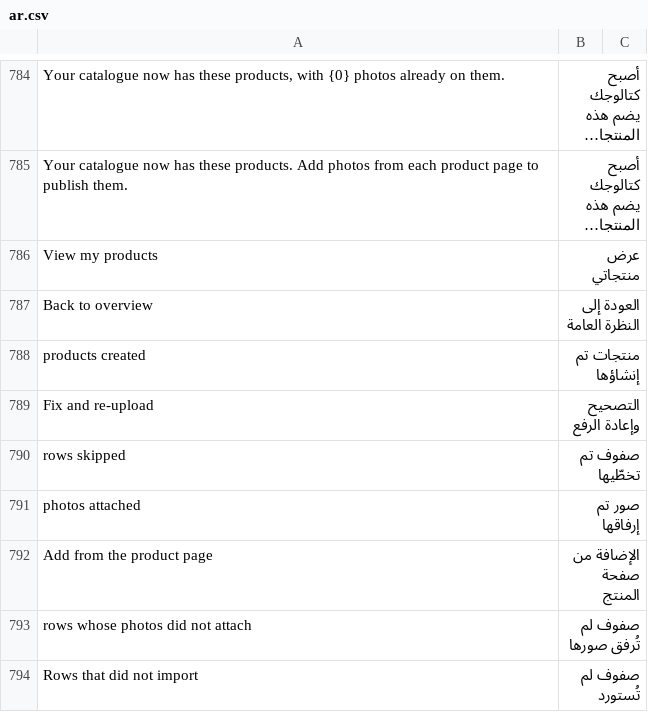
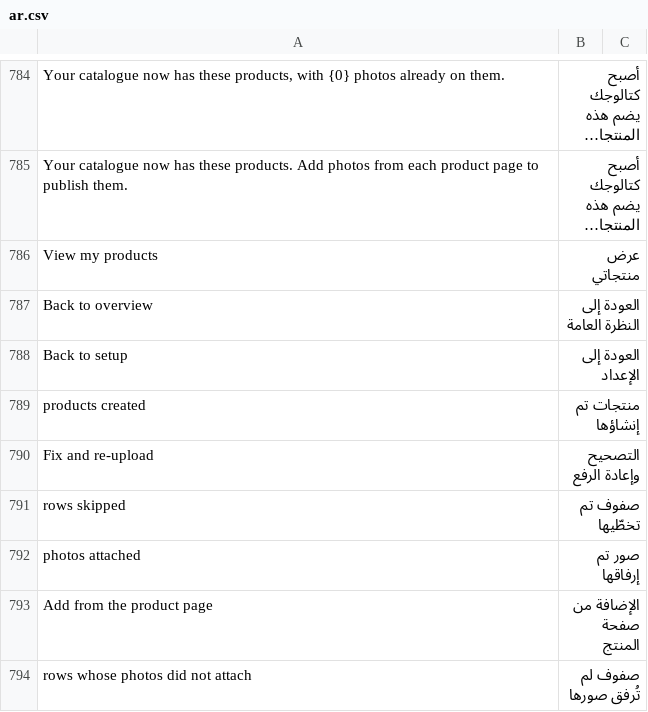
Before and after one commit to bwhtech/commera, a CSV file: commera/translations/ar.csv, drawn as a sheet; only a part is shown, gaps mark what is left out; the shorter side is filled out with more unchanged rows; long unchanged cells end in ….

Commit message:
fix(import): translate the back to setup button

```diff
--- a/commera/translations/ar.csv
+++ b/commera/translations/ar.csv
@@ -787,2 +787,3 @@ View my products,عرض منتجاتي
 Back to overview,العودة إلى النظرة العامة
+Back to setup,العودة إلى الإعداد
 products created,منتجات تم إنشاؤها
```
